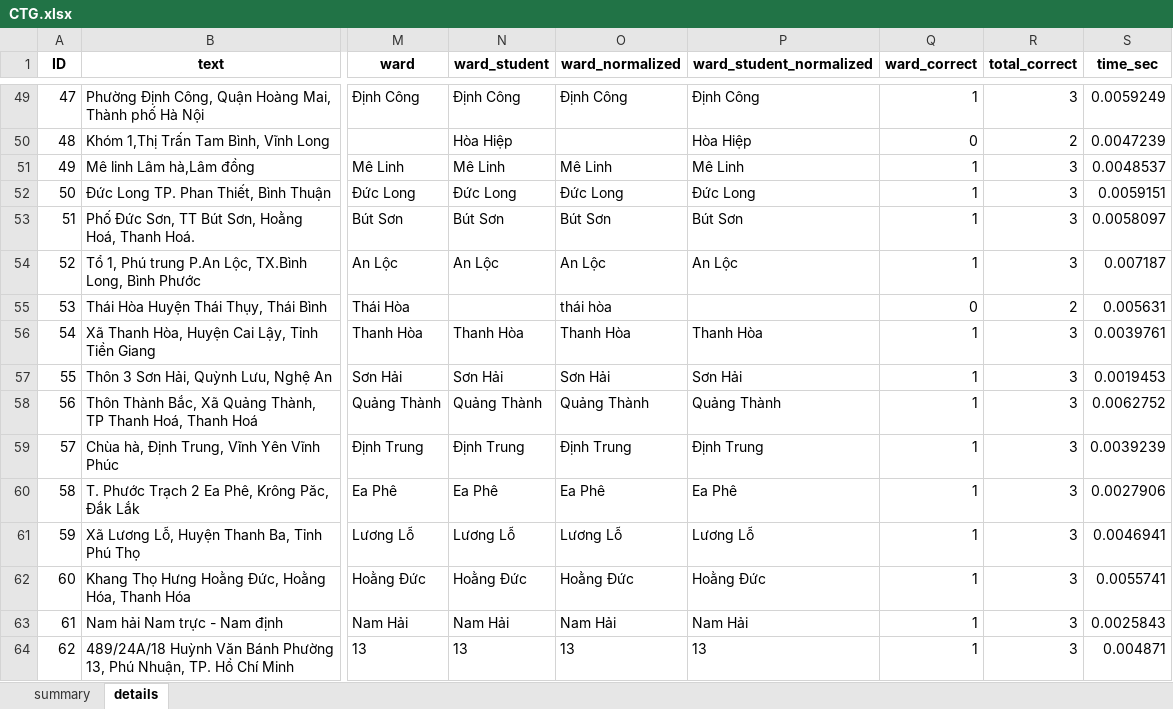
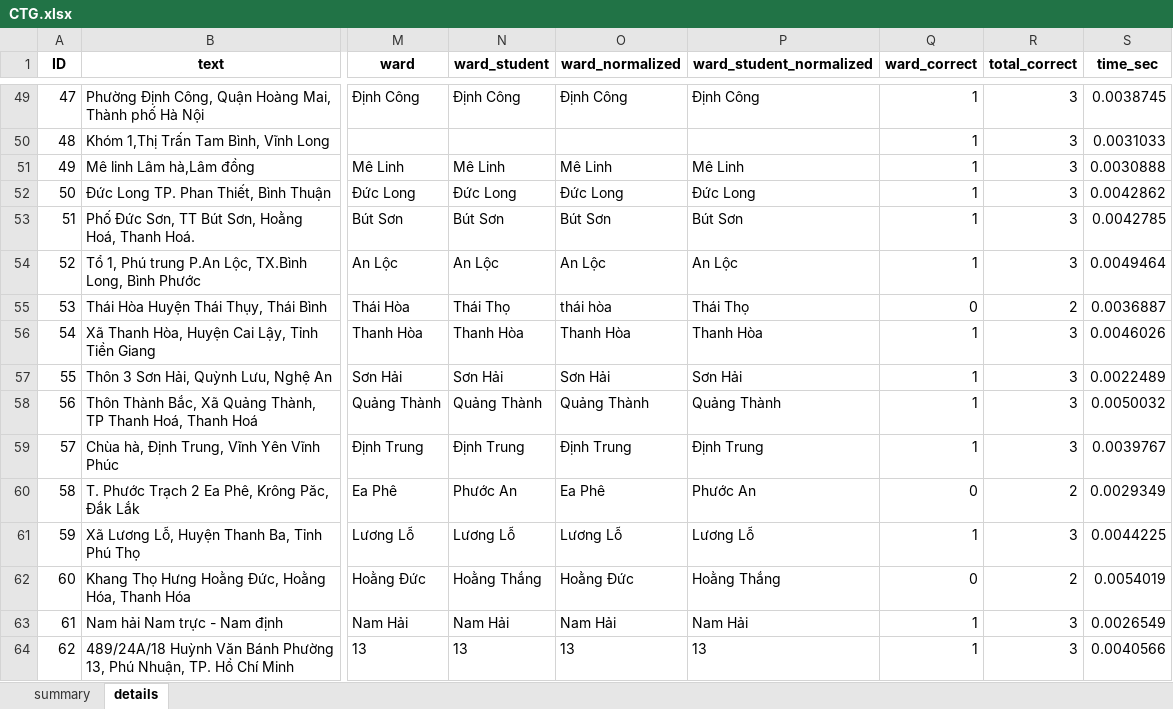
Before and after one commit to dathuynh1108/address-parser, an Excel workbook: CTG.xlsx, sheet details, drawn as a sheet; only a part is shown, gaps mark what is left out; values as stored, in another font and other column widths than the file's, no borders; the diff covers the shown part only; the diff names each change by its address in the sheet, - before the commit and + after, or states it on an @@ line.

```diff
--- a/CTG.xlsx (sheet details)
+++ b/CTG.xlsx (sheet details)
-S49 (time_sec): 0.0059249
+S49 (time_sec): 0.0038745
-N50 (ward_student): Hòa Hiệp
+N50 (ward_student): (empty)
-P50 (ward_student_normalized): Hòa Hiệp
+P50 (ward_student_normalized): (empty)
-Q50 (ward_correct): 0
+Q50 (ward_correct): 1
-R50 (total_correct): 2
+R50 (total_correct): 3
-S50 (time_sec): 0.0047239
+S50 (time_sec): 0.0031033
-S51 (time_sec): 0.0048537
+S51 (time_sec): 0.0030888
-S52 (time_sec): 0.0059151
+S52 (time_sec): 0.0042862
-S53 (time_sec): 0.0058097
+S53 (time_sec): 0.0042785
-S54 (time_sec): 0.007187
+S54 (time_sec): 0.0049464
-N55 (ward_student): (empty)
+N55 (ward_student): Thái Thọ
-P55 (ward_student_normalized): (empty)
+P55 (ward_student_normalized): Thái Thọ
-S55 (time_sec): 0.005631
+S55 (time_sec): 0.0036887
-S56 (time_sec): 0.0039761
+S56 (time_sec): 0.0046026
-S57 (time_sec): 0.0019453
+S57 (time_sec): 0.0022489
-S58 (time_sec): 0.0062752
+S58 (time_sec): 0.0050032
-S59 (time_sec): 0.0039239
+S59 (time_sec): 0.0039767
-N60 (ward_student): Ea Phê
+N60 (ward_student): Phước An
-P60 (ward_student_normalized): Ea Phê
+P60 (ward_student_normalized): Phước An
-Q60 (ward_correct): 1
+Q60 (ward_correct): 0
-R60 (total_correct): 3
+R60 (total_correct): 2
-S60 (time_sec): 0.0027906
+S60 (time_sec): 0.0029349
-S61 (time_sec): 0.0046941
+S61 (time_sec): 0.0044225
-N62 (ward_student): Hoằng Đức
+N62 (ward_student): Hoằng Thắng
-P62 (ward_student_normalized): Hoằng Đức
+P62 (ward_student_normalized): Hoằng Thắng
-Q62 (ward_correct): 1
+Q62 (ward_correct): 0
-R62 (total_correct): 3
+R62 (total_correct): 2
-S62 (time_sec): 0.0055741
+S62 (time_sec): 0.0054019
-S63 (time_sec): 0.0025843
+S63 (time_sec): 0.0026549
-S64 (time_sec): 0.004871
+S64 (time_sec): 0.0040566
```
Also changed, not shown: 1090 edited cells elsewhere in this sheet, sheet summary, 1 other file.
